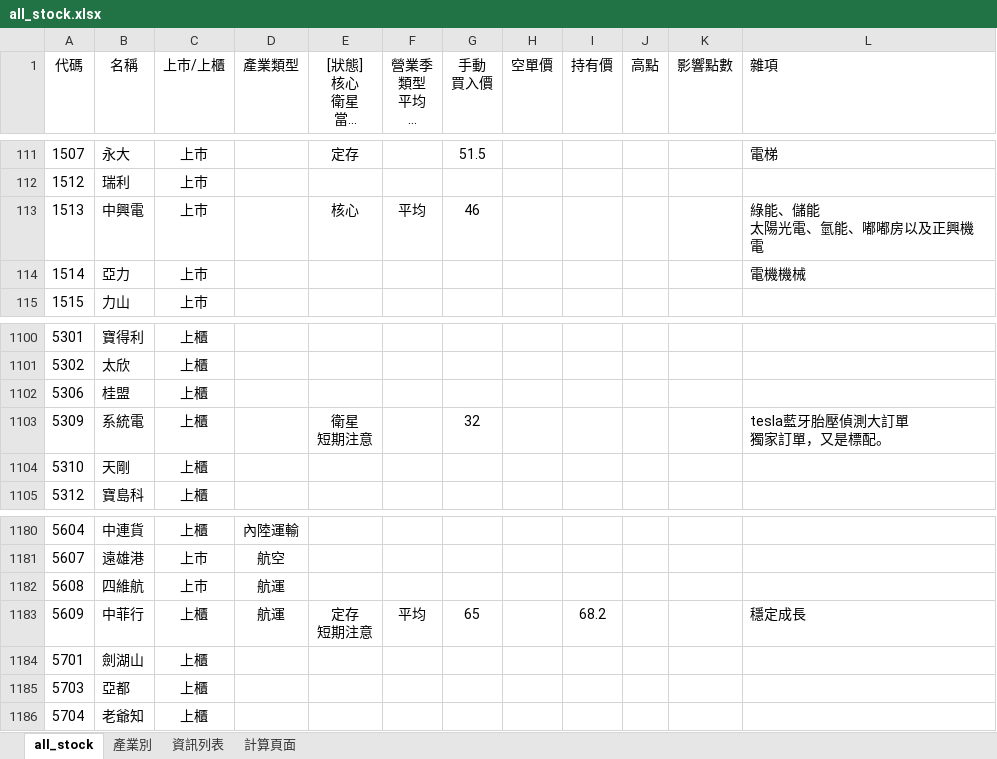
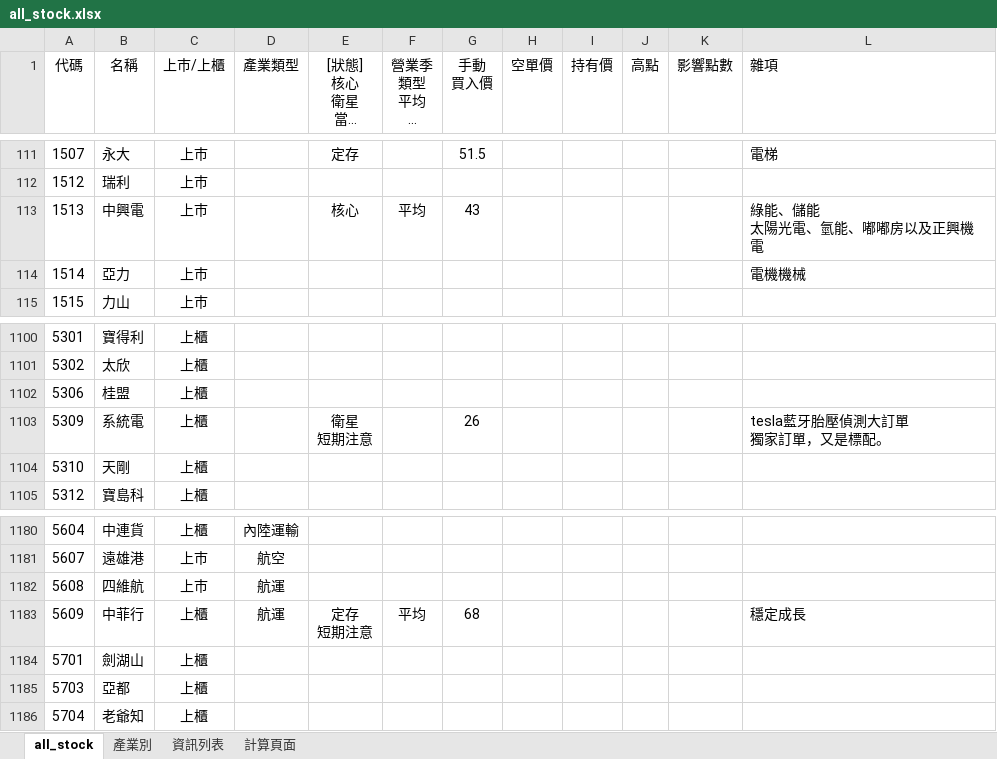
Before and after one commit to kangyangshih/rich_stock, an Excel workbook: all_stock.xlsx, sheet all_stock, drawn as a sheet; only a part is shown, gaps mark what is left out; long unchanged cells end in …; values as stored, in another font and other column widths than the file's, no borders; the diff names each change by its address in the sheet, - before the commit and + after, or states it on an @@ line.

```diff
--- a/all_stock.xlsx (sheet all_stock)
+++ b/all_stock.xlsx (sheet all_stock)
-G113 (手動 買入價): 46
+G113 (手動 買入價): 43
-G1103 (手動 買入價): 32
+G1103 (手動 買入價): 26
-G1183 (手動 買入價): 65
+G1183 (手動 買入價): 68
-I1183 (持有價): 68.2
+I1183 (持有價): (empty)
```
Also changed, not shown: 19 other files.
